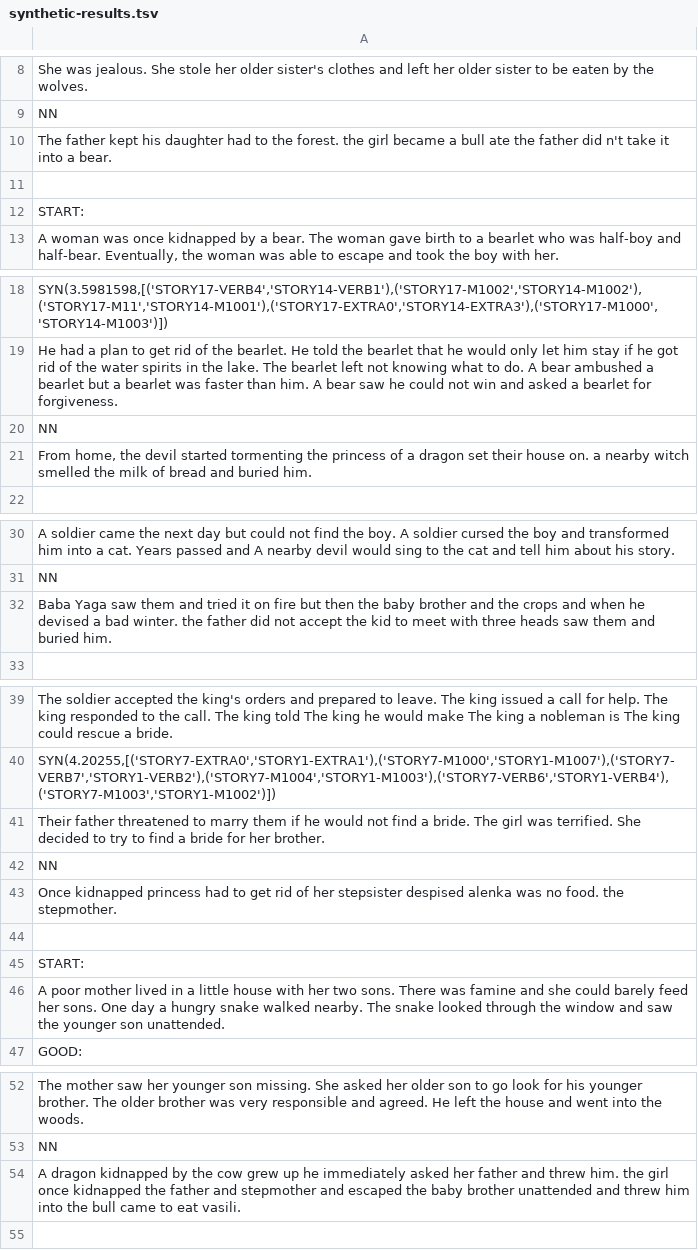
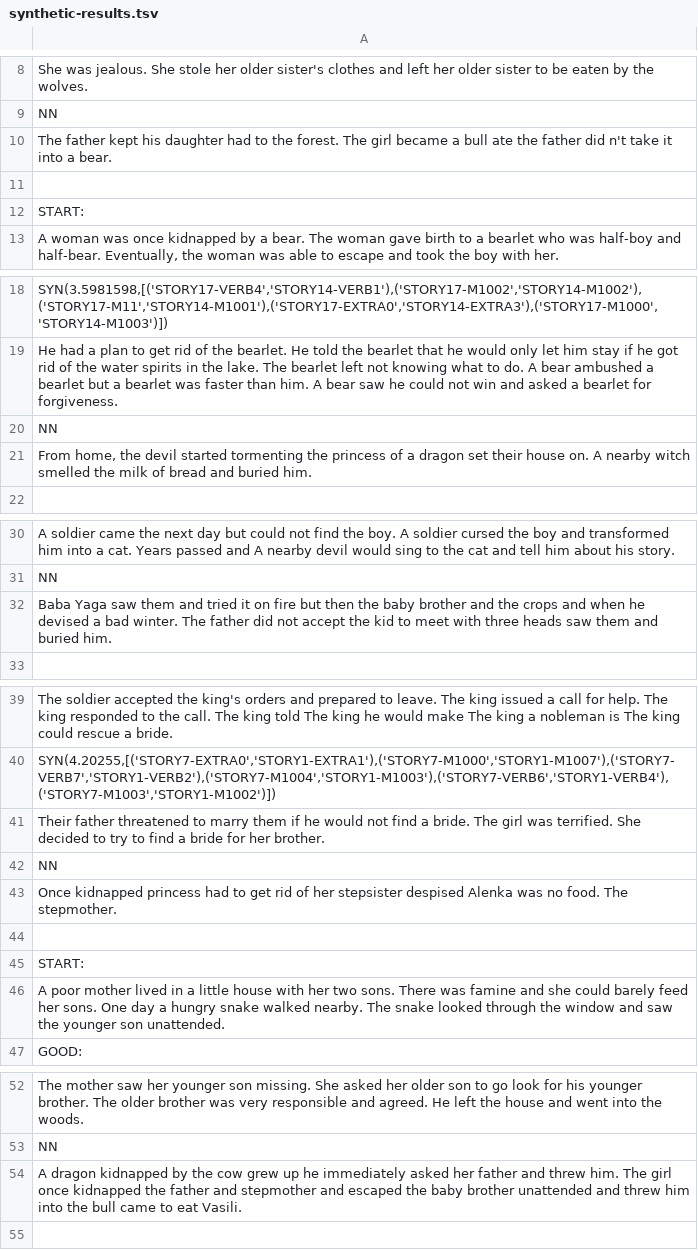
Before and after one commit to josepvalls/voz2b, a TSV file: stories/synthetic-results.tsv, drawn as a sheet; only a part is shown, gaps mark what is left out; the diff covers the shown part only.

Commit message:
fixed capitalization

```diff
--- a/stories/synthetic-results.tsv
+++ b/stories/synthetic-results.tsv
@@ -9,3 +9,3 @@ She was jealous. She stole her older sister's clothes and left her older sister
 NN
-The father kept his daughter had to the forest. the girl became a bull ate the father did n't take it into a bear.
+The father kept his daughter had to the forest. The girl became a bull ate the father did n't take it into a bear.
 
@@ -20,3 +20,3 @@ He had a plan to get rid of the bearlet. He told the bearlet that he would only
 NN
-From home, the devil started tormenting the princess of a dragon set their house on. a nearby witch smelled the milk of bread and buried him.
+From home, the devil started tormenting the princess of a dragon set their house on. A nearby witch smelled the milk of bread and buried him.
 
@@ -31,3 +31,3 @@ A soldier came the next day but could not find the boy. A soldier cursed the boy
 NN
-Baba Yaga saw them and tried it on fire but then the baby brother and the crops and when he devised a bad winter. the father did not accept the kid to meet with three heads saw them and buried him.
+Baba Yaga saw them and tried it on fire but then the baby brother and the crops and when he devised a bad winter. The father did not accept the kid to meet with three heads saw them and buried him.
 
@@ -42,3 +42,3 @@ Their father threatened to marry them if he would not find a bride. The girl was
 NN
-Once kidnapped princess had to get rid of her stepsister despised alenka was no food. the stepmother.
+Once kidnapped princess had to get rid of her stepsister despised Alenka was no food. The stepmother.
 
@@ -53,3 +53,3 @@ The mother saw her younger son missing. She asked her older son to go look for h
 NN
-A dragon kidnapped by the cow grew up he immediately asked her father and threw him. the girl once kidnapped the father and stepmother and escaped the baby brother unattended and threw him into the bull came to eat vasili.
+A dragon kidnapped by the cow grew up he immediately asked her father and threw him. The girl once kidnapped the father and stepmother and escaped the baby brother unattended and threw him into the bull came to eat Vasili.
 
```
Also changed, not shown: 2 edited cells elsewhere in this file.
